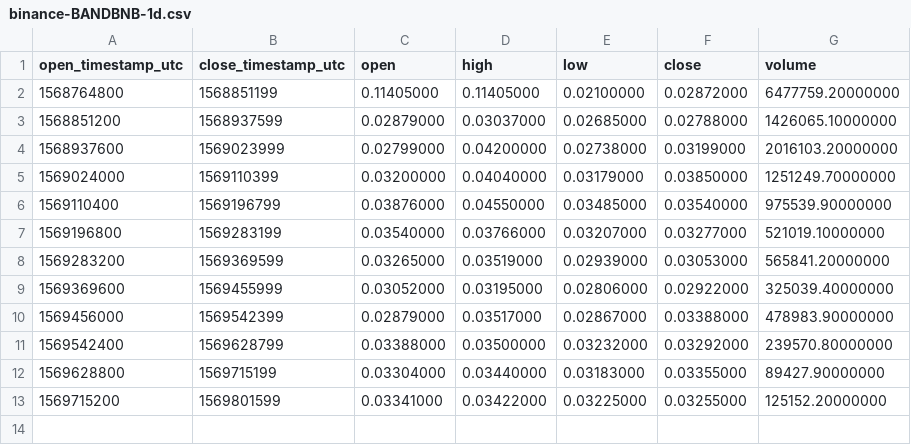
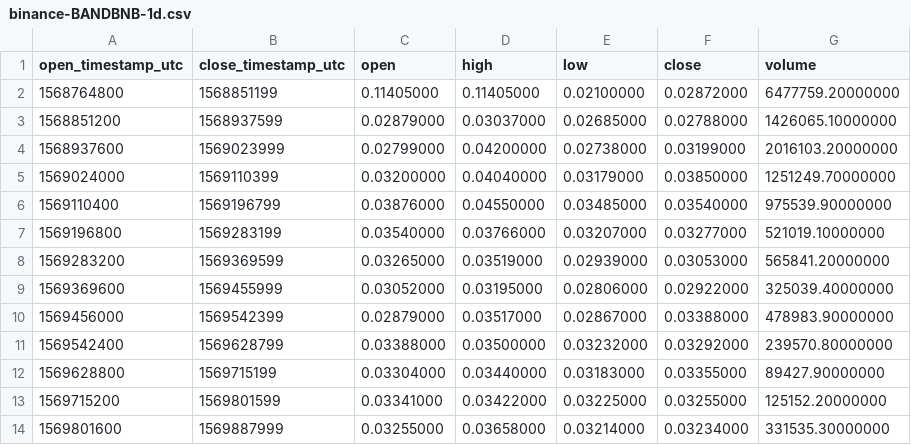
Before and after one commit to cryptobigbro/binance-BANDBNB, a CSV file: binance-BANDBNB-1d.csv, drawn as a sheet; the diff names each change by its address in the sheet, - before the commit and + after, or states it on an @@ line.

```diff
--- a/binance-BANDBNB-1d.csv
+++ b/binance-BANDBNB-1d.csv
+row 14: 1569801600 | 1569887999 | 0.03255000 | 0.03658000 | 0.03214000 | 0.03234000 | 331535.30000000
```
Also changed, not shown: binance-BANDBNB-1h.csv, 2 other files.
